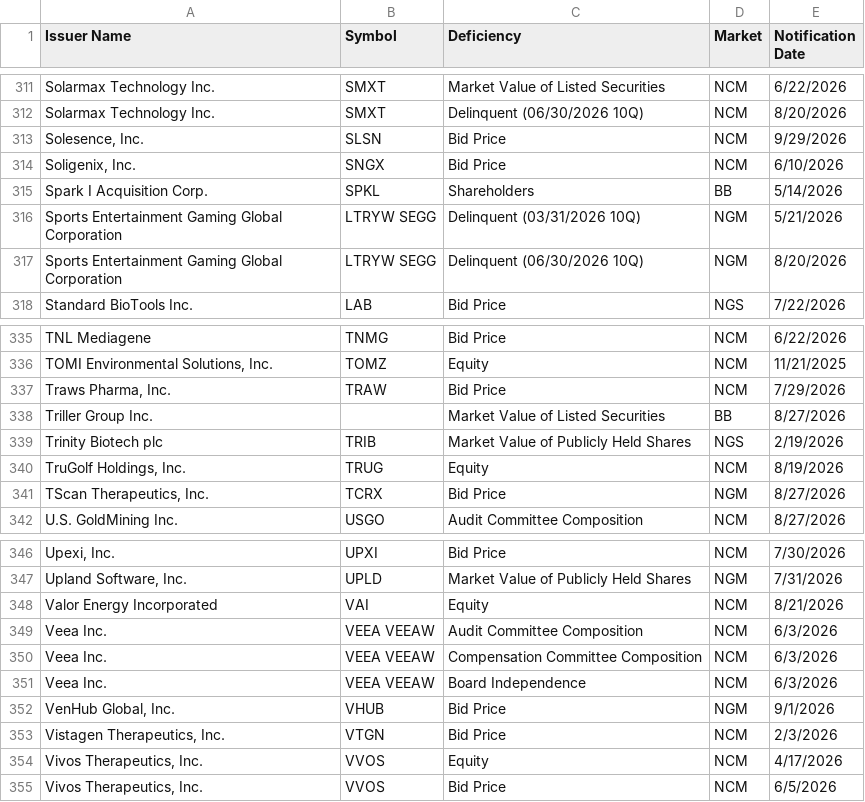
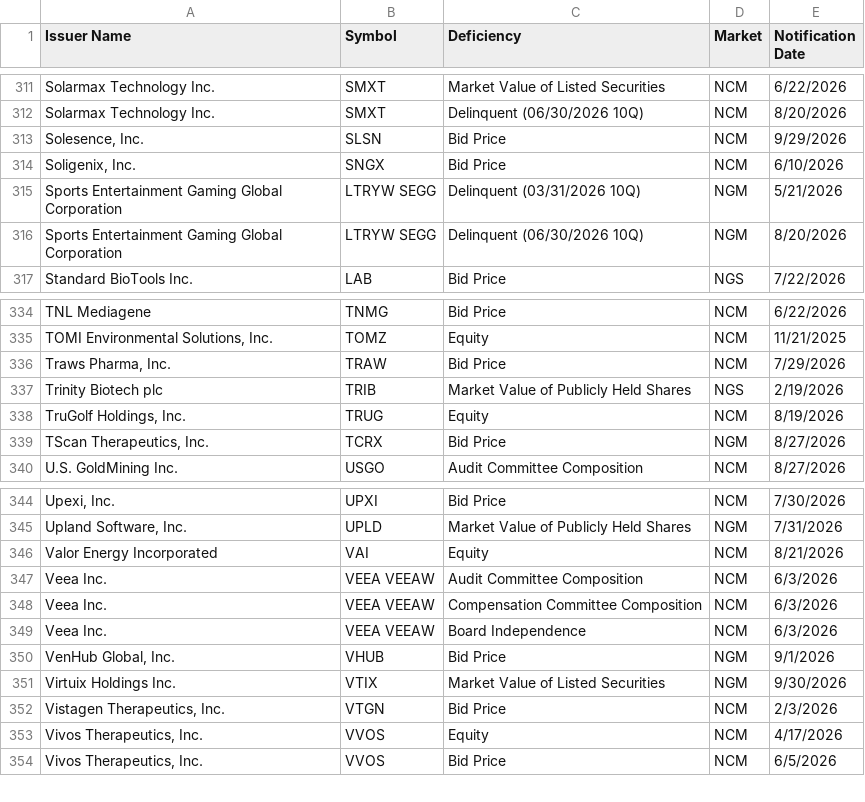
Before and after one commit to ieattokens/noncompliance, a CSV file: noncompliance.csv, drawn as a sheet; only a part is shown, gaps mark what is left out; removed rows and columns are numbered as before the commit, all else as after; the diff covers the shown part only; the diff names each change by its address in the sheet, - before the commit and + after, or states it on an @@ line.

```diff
--- a/noncompliance.csv
+++ b/noncompliance.csv
-row 315: Spark I Acquisition Corp. | SPKL | Shareholders | BB | 5/14/2026
-row 338: Triller Group Inc. |  | Market Value of Listed Securities | BB | 8/27/2026
+row 351: Virtuix Holdings Inc. | VTIX | Market Value of Listed Securities | NGM | 9/30/2026
```
Also changed, not shown: 3 added rows and 3 removed rows elsewhere in this file, 1 other file.
